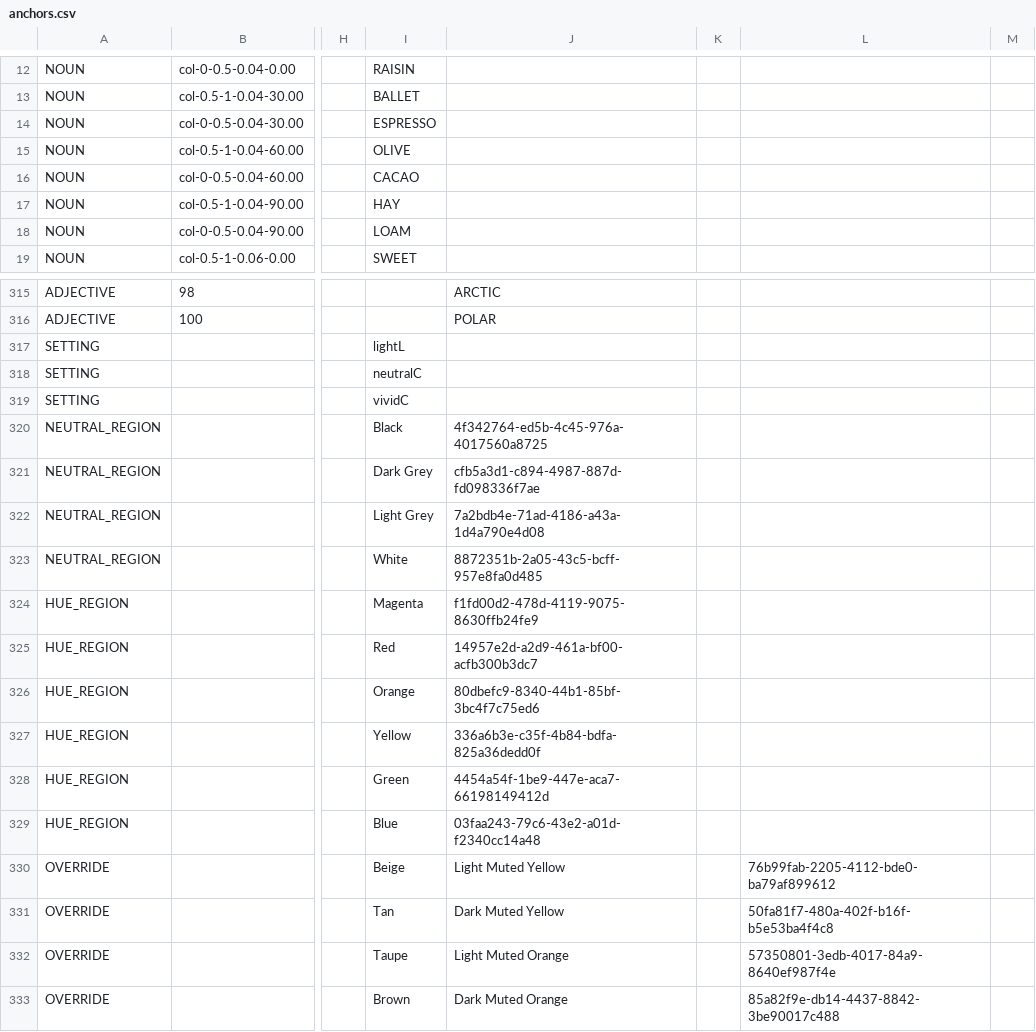
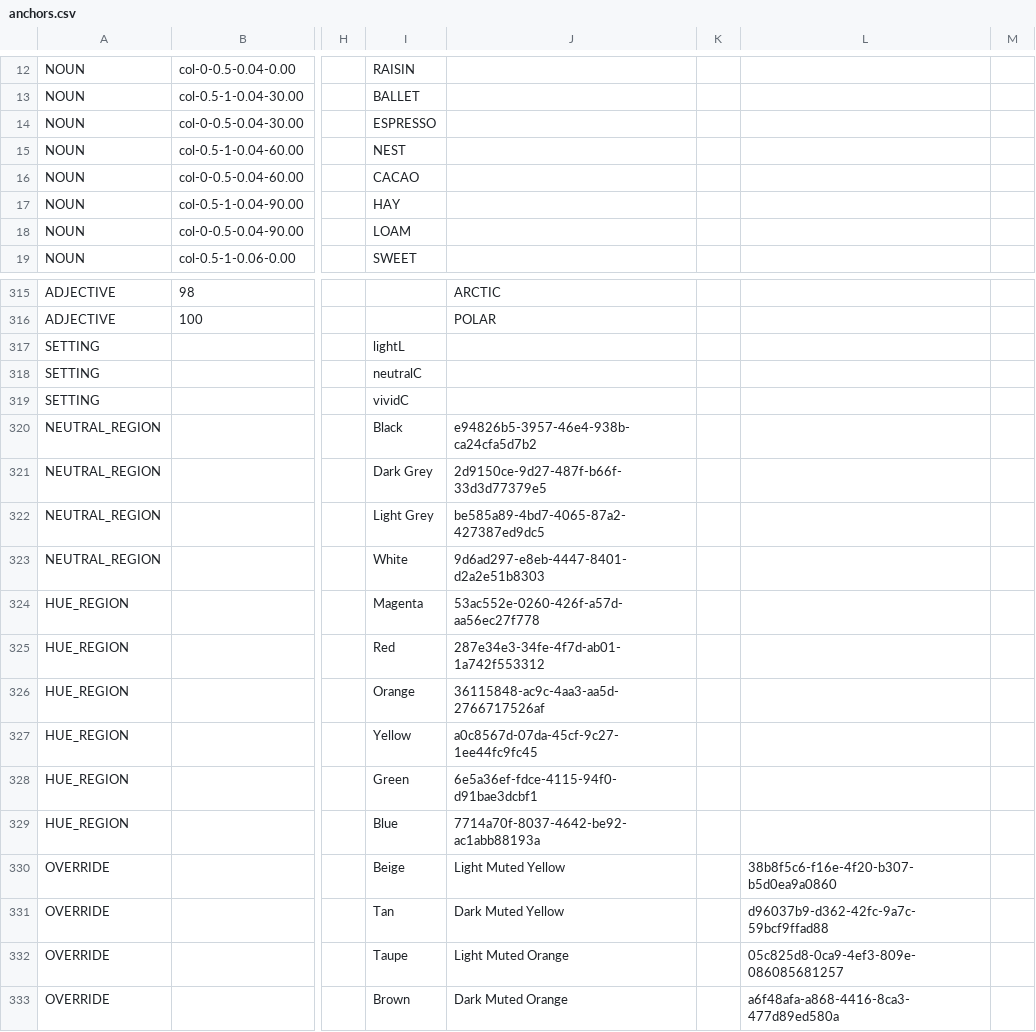
Before and after one commit to HC-SAMI/colorsamificator, a CSV file: data/anchors.csv, drawn as a sheet; only a part is shown, gaps mark what is left out; the diff names each change by its address in the sheet, - before the commit and + after, or states it on an @@ line.

Commit message:
Add files via upload

```diff
--- a/data/anchors.csv
+++ b/data/anchors.csv
-I15: OLIVE
+I15: NEST
-J320: 4f342764-ed5b-4c45-976a-4017560a8725
+J320: e94826b5-3957-46e4-938b-ca24cfa5d7b2
-J321: cfb5a3d1-c894-4987-887d-fd098336f7ae
+J321: 2d9150ce-9d27-487f-b66f-33d3d77379e5
-J322: 7a2bdb4e-71ad-4186-a43a-1d4a790e4d08
+J322: be585a89-4bd7-4065-87a2-427387ed9dc5
-J323: 8872351b-2a05-43c5-bcff-957e8fa0d485
+J323: 9d6ad297-e8eb-4447-8401-d2a2e51b8303
-J324: f1fd00d2-478d-4119-9075-8630ffb24fe9
+J324: 53ac552e-0260-426f-a57d-aa56ec27f778
-J325: 14957e2d-a2d9-461a-bf00-acfb300b3dc7
+J325: 287e34e3-34fe-4f7d-ab01-1a742f553312
-J326: 80dbefc9-8340-44b1-85bf-3bc4f7c75ed6
+J326: 36115848-ac9c-4aa3-aa5d-2766717526af
-J327: 336a6b3e-c35f-4b84-bdfa-825a36dedd0f
+J327: a0c8567d-07da-45cf-9c27-1ee44fc9fc45
-J328: 4454a54f-1be9-447e-aca7-66198149412d
+J328: 6e5a36ef-fdce-4115-94f0-d91bae3dcbf1
-J329: 03faa243-79c6-43e2-a01d-f2340cc14a48
+J329: 7714a70f-8037-4642-be92-ac1abb88193a
-L330: 76b99fab-2205-4112-bde0-ba79af899612
+L330: 38b8f5c6-f16e-4f20-b307-b5d0ea9a0860
-L331: 50fa81f7-480a-402f-b16f-b5e53ba4f4c8
+L331: d96037b9-d362-42fc-9a7c-59bcf9ffad88
-L332: 57350801-3edb-4017-84a9-8640ef987f4e
+L332: 05c825d8-0ca9-4ef3-809e-086085681257
-L333: 85a82f9e-db14-4437-8842-3be90017c488
+L333: a6f48afa-a868-4416-8ca3-477d89ed580a
```
